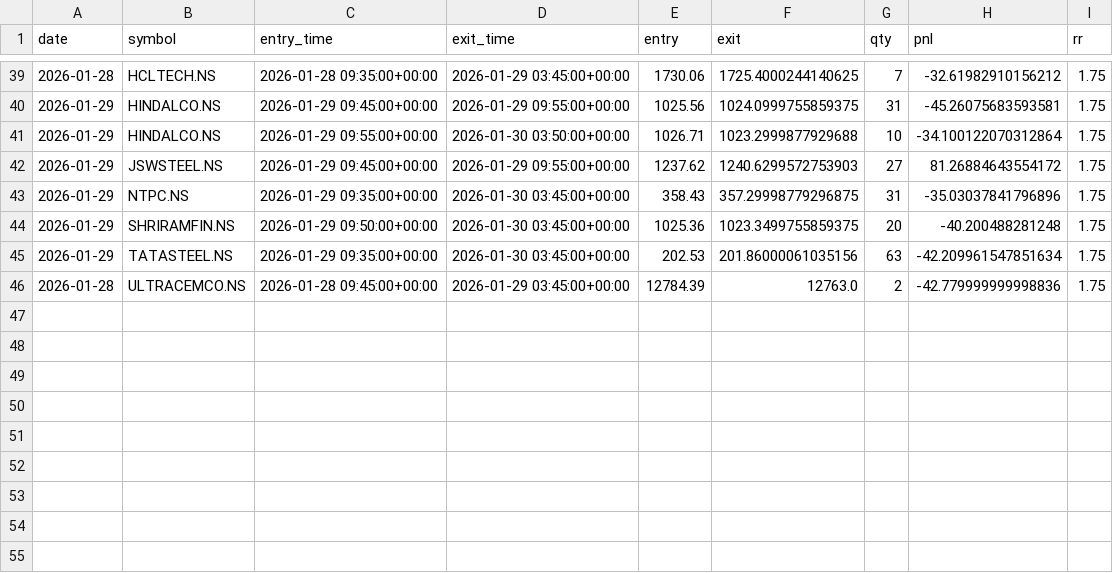
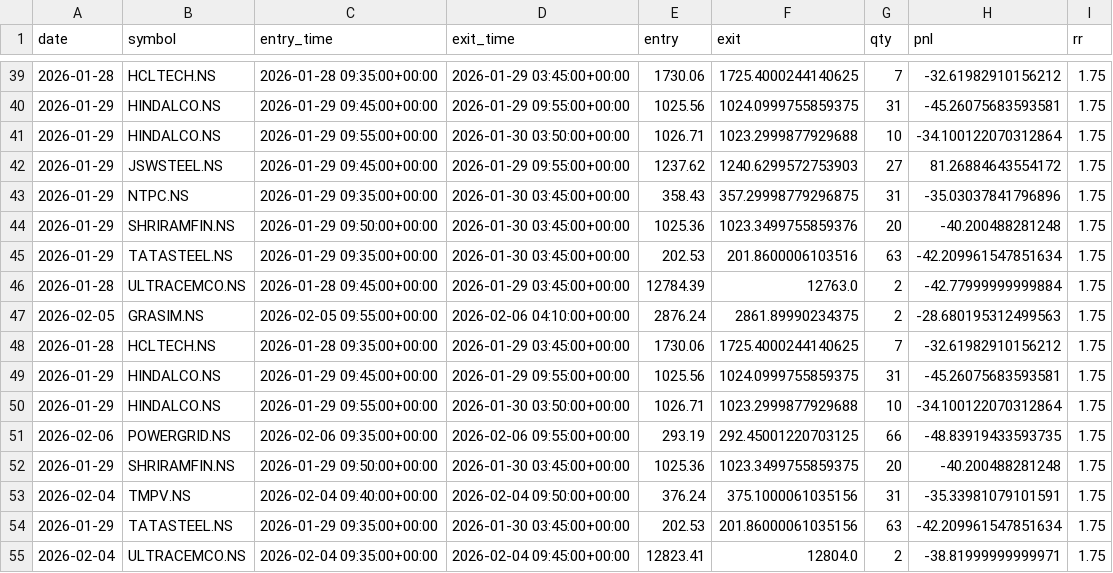
Before and after one commit to ajaywilson/Intraday_trading_recommender, a CSV file: trades_log.csv, drawn as a sheet; only a part is shown, gaps mark what is left out.

Commit message:
Update trades log

```diff
--- a/trades_log.csv
+++ b/trades_log.csv
@@ -43,4 +43,13 @@ date,symbol,entry_time,exit_time,entry,exit,qty,pnl,rr
 2026-01-29,NTPC.NS,2026-01-29 09:35:00+00:00,2026-01-30 03:45:00+00:00,358.43,357.29998779296875,31,-35.03037841796896,1.75
+2026-01-29,SHRIRAMFIN.NS,2026-01-29 09:50:00+00:00,2026-01-30 03:45:00+00:00,1025.36,1023.3499755859376,20,-40.200488281248,1.75
+2026-01-29,TATASTEEL.NS,2026-01-29 09:35:00+00:00,2026-01-30 03:45:00+00:00,202.53,201.8600006103516,63,-42.209961547851634,1.75
+2026-01-28,ULTRACEMCO.NS,2026-01-28 09:45:00+00:00,2026-01-29 03:45:00+00:00,12784.39,12763.0,2,-42.77999999999884,1.75
+2026-02-05,GRASIM.NS,2026-02-05 09:55:00+00:00,2026-02-06 04:10:00+00:00,2876.24,2861.89990234375,2,-28.680195312499563,1.75
+2026-01-28,HCLTECH.NS,2026-01-28 09:35:00+00:00,2026-01-29 03:45:00+00:00,1730.06,1725.4000244140625,7,-32.61982910156212,1.75
+2026-01-29,HINDALCO.NS,2026-01-29 09:45:00+00:00,2026-01-29 09:55:00+00:00,1025.56,1024.0999755859375,31,-45.26075683593581,1.75
+2026-01-29,HINDALCO.NS,2026-01-29 09:55:00+00:00,2026-01-30 03:50:00+00:00,1026.71,1023.2999877929688,10,-34.100122070312864,1.75
+2026-02-06,POWERGRID.NS,2026-02-06 09:35:00+00:00,2026-02-06 09:55:00+00:00,293.19,292.45001220703125,66,-48.83919433593735,1.75
 2026-01-29,SHRIRAMFIN.NS,2026-01-29 09:50:00+00:00,2026-01-30 03:45:00+00:00,1025.36,1023.3499755859375,20,-40.200488281248,1.75
+2026-02-04,TMPV.NS,2026-02-04 09:40:00+00:00,2026-02-04 09:50:00+00:00,376.24,375.1000061035156,31,-35.33981079101591,1.75
 2026-01-29,TATASTEEL.NS,2026-01-29 09:35:00+00:00,2026-01-30 03:45:00+00:00,202.53,201.86000061035156,63,-42.209961547851634,1.75
-2026-01-28,ULTRACEMCO.NS,2026-01-28 09:45:00+00:00,2026-01-29 03:45:00+00:00,12784.39,12763.0,2,-42.779999999998836,1.75
+2026-02-04,ULTRACEMCO.NS,2026-02-04 09:35:00+00:00,2026-02-04 09:45:00+00:00,12823.41,12804.0,2,-38.81999999999971,1.75
```
